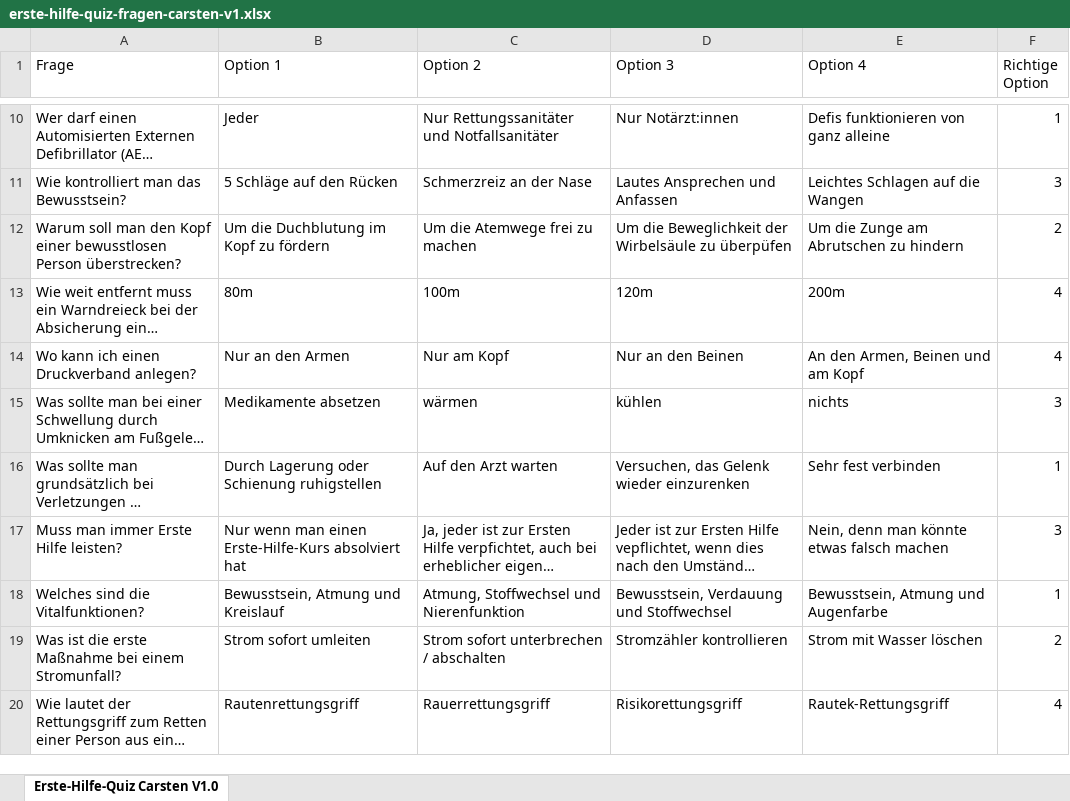
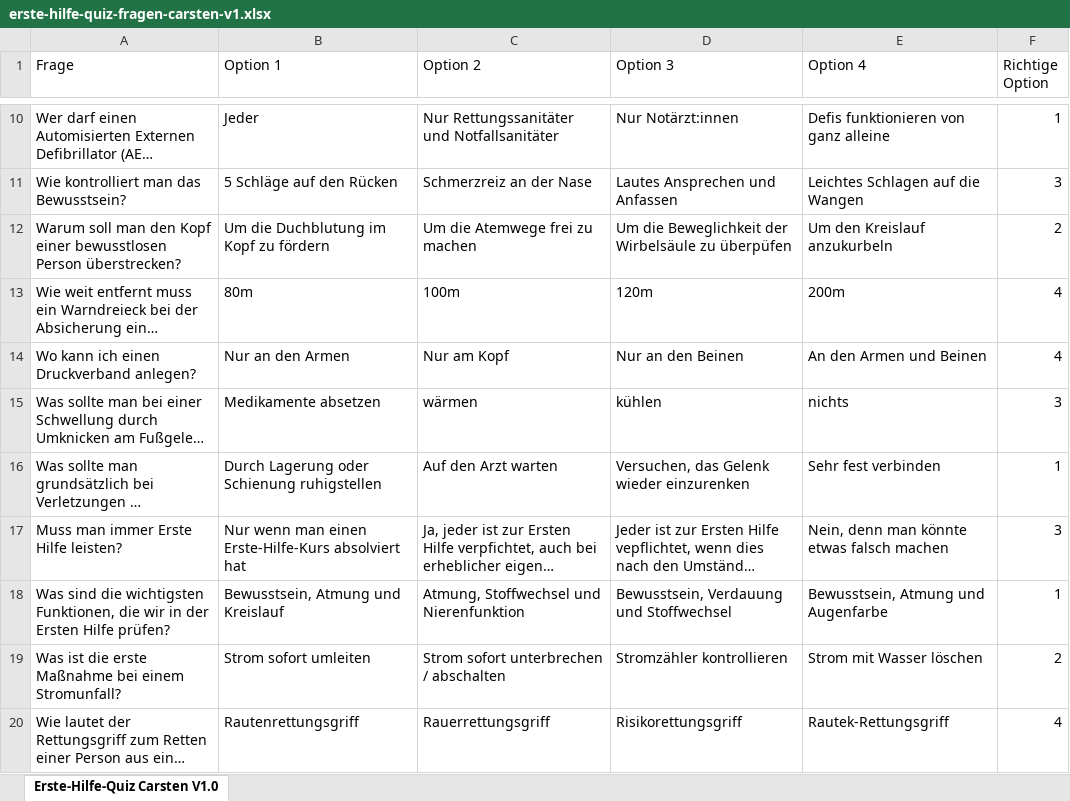
Before and after one commit to DigitalEvangelists/erste-hilfe-quiz, an Excel workbook: public/erste-hilfe-quiz-fragen-carsten-v1.xlsx, sheet Erste-Hilfe-Quiz Carsten V1.0, drawn as a sheet; only a part is shown, gaps mark what is left out; long unchanged cells end in …; values as stored, in another font and other column widths than the file's, no borders; the diff covers the shown part only; the diff names each change by its address in the sheet, - before the commit and + after, or states it on an @@ line.

```diff
--- a/public/erste-hilfe-quiz-fragen-carsten-v1.xlsx (sheet Erste-Hilfe-Quiz Carsten V1.0)
+++ b/public/erste-hilfe-quiz-fragen-carsten-v1.xlsx (sheet Erste-Hilfe-Quiz Carsten V1.0)
-E12 (Option 4): Um die Zunge am Abrutschen zu hindern
+E12 (Option 4): Um den Kreislauf anzukurbeln
-E14 (Option 4): An den Armen, Beinen und am Kopf
+E14 (Option 4): An den Armen und Beinen
-A18 (Frage): Welches sind die Vitalfunktionen?
+A18 (Frage): Was sind die wichtigsten Funktionen, die wir in der Ersten Hilfe prüfen?
```
Also changed, not shown: 3 edited cells elsewhere in this sheet, 5 other files.
